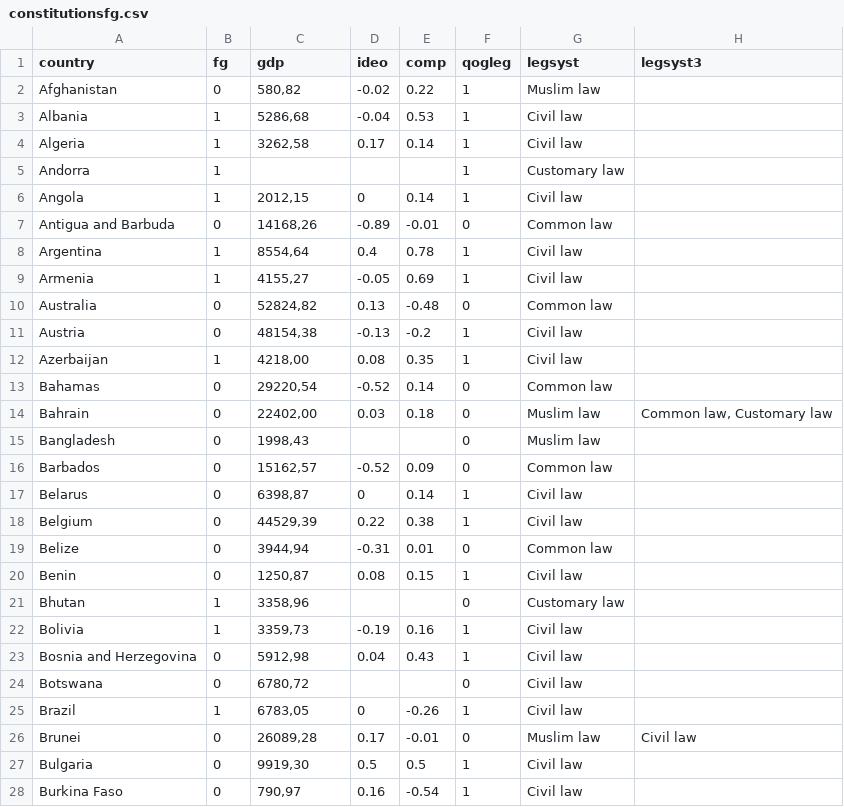
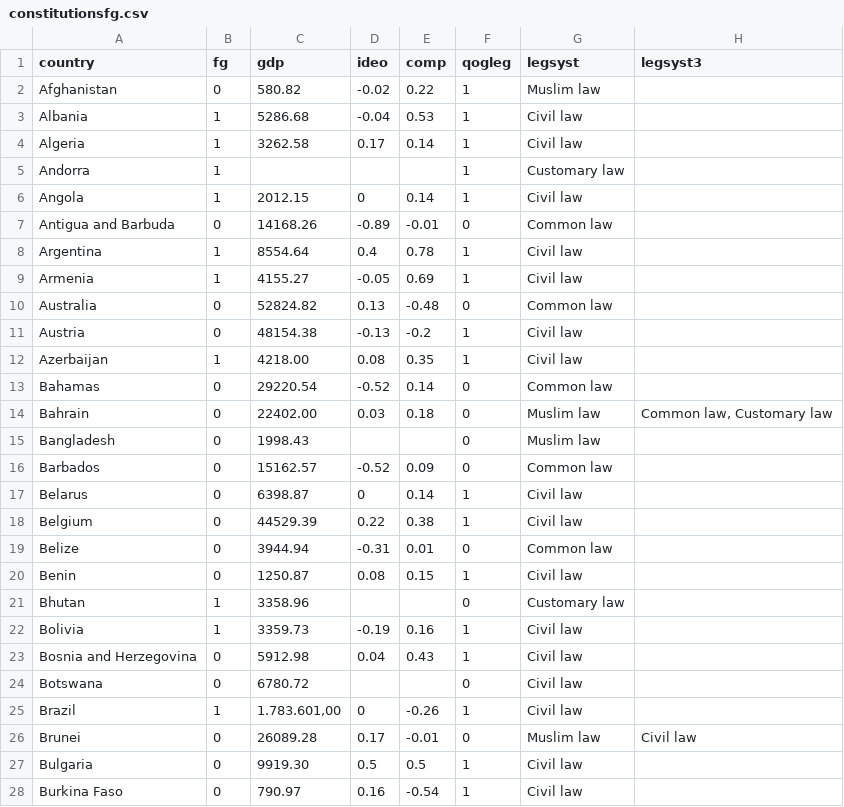
Before and after one commit to araujore/constitutionsfg, a CSV file: constitutionsfg.csv, drawn as a sheet; only a part is shown; the diff covers the shown part only; the diff names each change by its address in the sheet, - before the commit and + after, or states it on an @@ line.

Commit message:
Add files via upload

```diff
--- a/constitutionsfg.csv
+++ b/constitutionsfg.csv
-C2 (gdp): 580,82
+C2 (gdp): 580.82
-C3 (gdp): 5286,68
+C3 (gdp): 5286.68
-C4 (gdp): 3262,58
+C4 (gdp): 3262.58
-C6 (gdp): 2012,15
+C6 (gdp): 2012.15
-C7 (gdp): 14168,26
+C7 (gdp): 14168.26
-C8 (gdp): 8554,64
+C8 (gdp): 8554.64
-C9 (gdp): 4155,27
+C9 (gdp): 4155.27
-C10 (gdp): 52824,82
+C10 (gdp): 52824.82
-C11 (gdp): 48154,38
+C11 (gdp): 48154.38
-C12 (gdp): 4218,00
+C12 (gdp): 4218.00
-C13 (gdp): 29220,54
+C13 (gdp): 29220.54
-C14 (gdp): 22402,00
+C14 (gdp): 22402.00
-C15 (gdp): 1998,43
+C15 (gdp): 1998.43
-C16 (gdp): 15162,57
+C16 (gdp): 15162.57
-C17 (gdp): 6398,87
+C17 (gdp): 6398.87
-C18 (gdp): 44529,39
+C18 (gdp): 44529.39
-C19 (gdp): 3944,94
+C19 (gdp): 3944.94
-C20 (gdp): 1250,87
+C20 (gdp): 1250.87
-C21 (gdp): 3358,96
+C21 (gdp): 3358.96
-C22 (gdp): 3359,73
+C22 (gdp): 3359.73
-C23 (gdp): 5912,98
+C23 (gdp): 5912.98
-C24 (gdp): 6780,72
+C24 (gdp): 6780.72
-C25 (gdp): 6783,05
+C25 (gdp): 1.783.601,00
-C26 (gdp): 26089,28
+C26 (gdp): 26089.28
-C27 (gdp): 9919,30
+C27 (gdp): 9919.30
-C28 (gdp): 790,97
+C28 (gdp): 790.97
```
Also changed, not shown: 163 edited cells elsewhere in this file.
